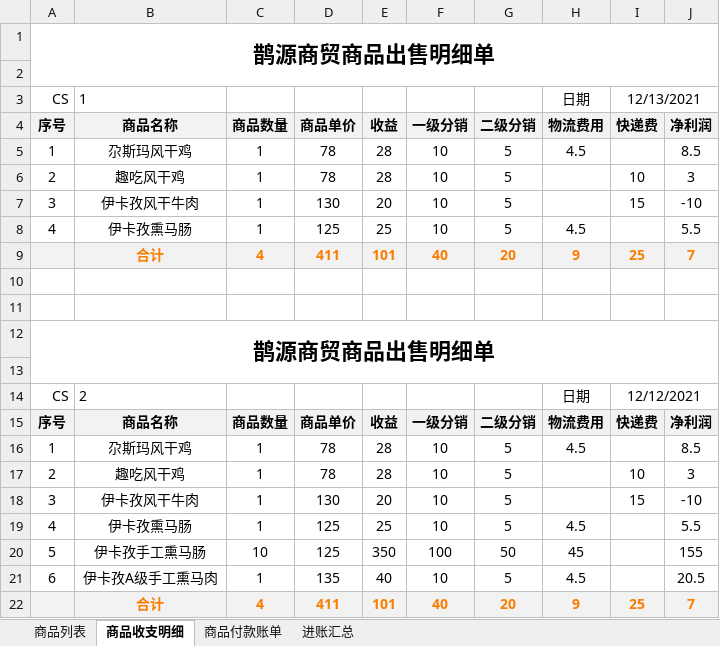
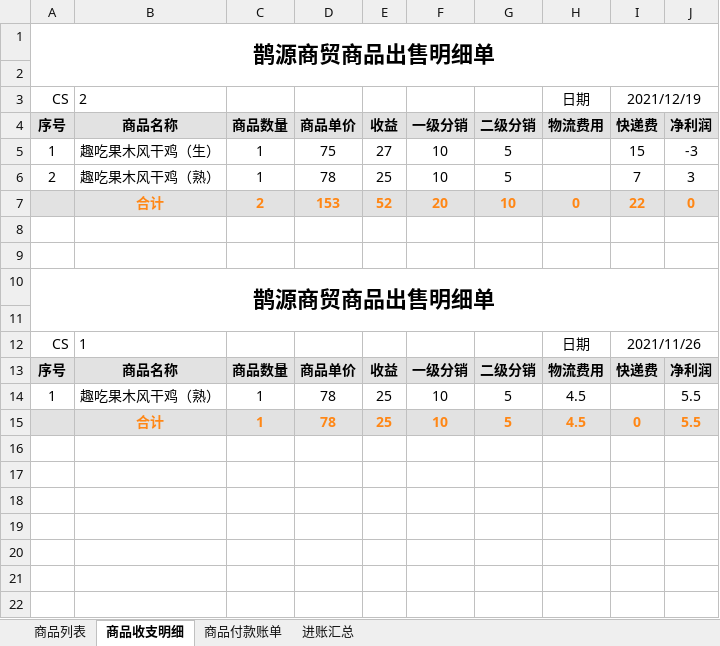
Before and after one commit to Locter9001/Excel-Tools, an Excel workbook: 一体化管理.xlsm, sheet 商品收支明细, drawn as a sheet; values as stored, in another font and other column widths than the file's, no borders; charts and pictures not drawn; removed rows and columns are numbered as before the commit, all else as after; the diff names each change by its address in the sheet, - before the commit and + after, or states it on an @@ line.

```diff
--- a/一体化管理.xlsm (sheet 商品收支明细)
+++ b/一体化管理.xlsm (sheet 商品收支明细)
-B3 (商品名称): 1
+B3 (商品名称): 2
-I3 (快递费): 12/13/2021
+I3 (快递费): 2021/12/19
-B5 (商品名称): 尕斯玛风干鸡
+B5 (商品名称): 趣吃果木风干鸡（生）
-D5 (商品单价): 78
+D5 (商品单价): 75
-E5 (收益): 28
+E5 (收益): 27
-H5 (物流费用): 4.5
+H5 (物流费用): (empty)
-I5 (快递费): (empty)
+I5 (快递费): 15
-J5 (净利润): 8.5
+J5 (净利润): -3
-B6 (商品名称): 趣吃风干鸡
+B6 (商品名称): 趣吃果木风干鸡（熟）
-E6 (收益): 28
+E6 (收益): 25
-I6 (快递费): 10
+I6 (快递费): 7
-row 7: 3 | 伊卡孜风干牛肉 | 1 | 130 | 20 | 10 | 5 |  | 15 | -10
-row 8: 4 | 伊卡孜熏马肠 | 1 | 125 | 25 | 10 | 5 | 4.5 |  | 5.5
-row 9:  | 合计 | 4 | 411 | 101 | 40 | 20 | 9 | 25 | 7
+row 7:  | 合计 | 2 | 153 | 52 | 20 | 10 | 0 | 22 | 0
-B12 (商品名称): 2
+B12 (商品名称): 1
-I12 (快递费): 12/12/2021
+I12 (快递费): 2021/11/26
-B14 (商品名称): 尕斯玛风干鸡
+B14 (商品名称): 趣吃果木风干鸡（熟）
-E14 (收益): 28
+E14 (收益): 25
-J14 (净利润): 8.5
+J14 (净利润): 5.5
-row 17: 2 | 趣吃风干鸡 | 1 | 78 | 28 | 10 | 5 |  | 10 | 3
-row 18: 3 | 伊卡孜风干牛肉 | 1 | 130 | 20 | 10 | 5 |  | 15 | -10
-A15 (序号): 4
+A15 (序号): (empty)
-A15:J15 fill: none
+A15:J15 fill: #E2E2E2
-B15 (商品名称): 伊卡孜熏马肠
+B15 (商品名称): 合计
@@ B15:H15 bold: off → on, text colour: black → #FF8716 @@
-D15 (商品单价): 125
+D15 (商品单价): 78
-I15 (快递费): (empty)
+I15 (快递费): 0
@@ J15 bold: off → on, text colour: black → #FF8716 @@
-row 20: 5 | 伊卡孜手工熏马肠 | 10 | 125 | 350 | 100 | 50 | 45 |  | 155
-row 21: 6 | 伊卡孜A级手工熏马肉 | 1 | 135 | 40 | 10 | 5 | 4.5 |  | 20.5
-row 22:  | 合计 | 4 | 411 | 101 | 40 | 20 | 9 | 25 | 7
```
Also changed, not shown: sheet 商品列表, sheet 商品付款账单, charts or pictures, 2 other files.
